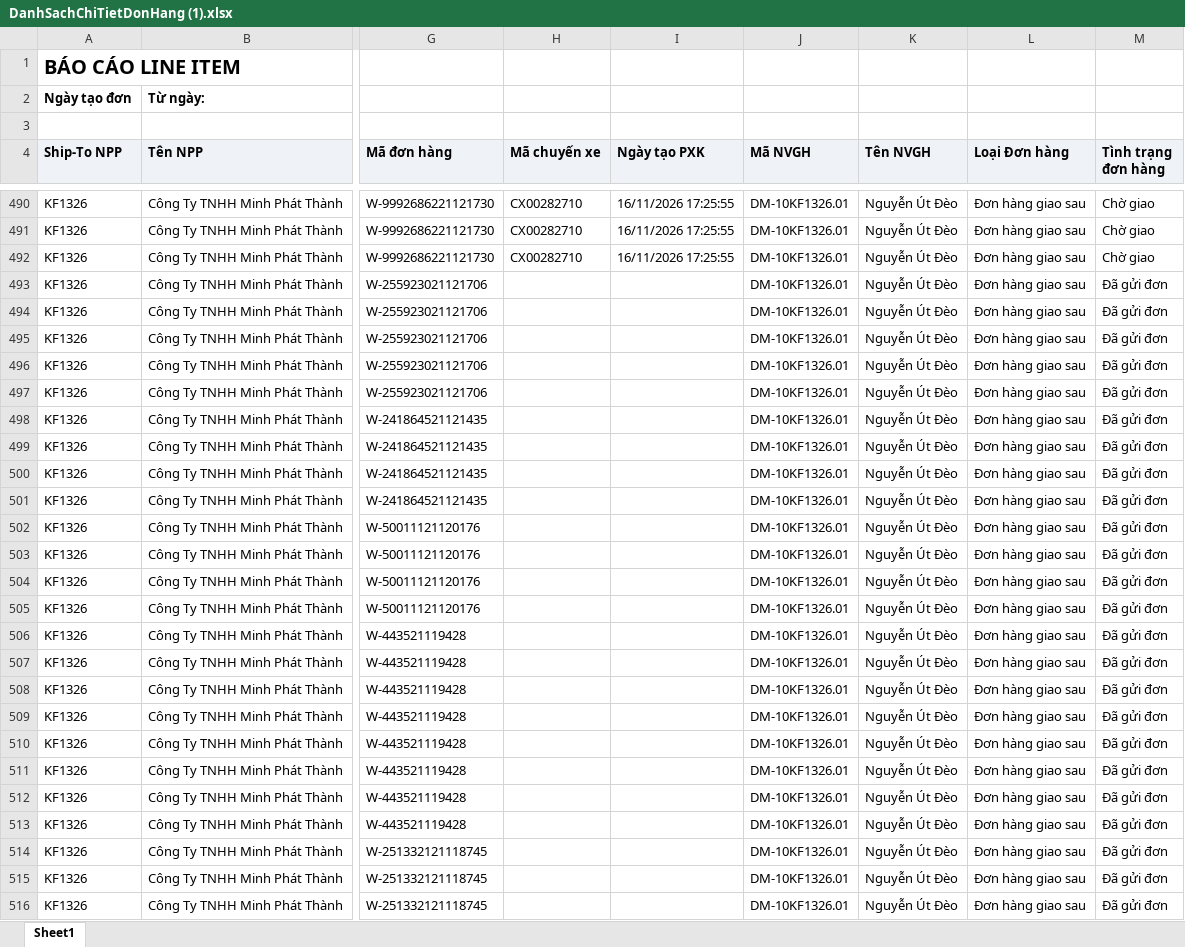
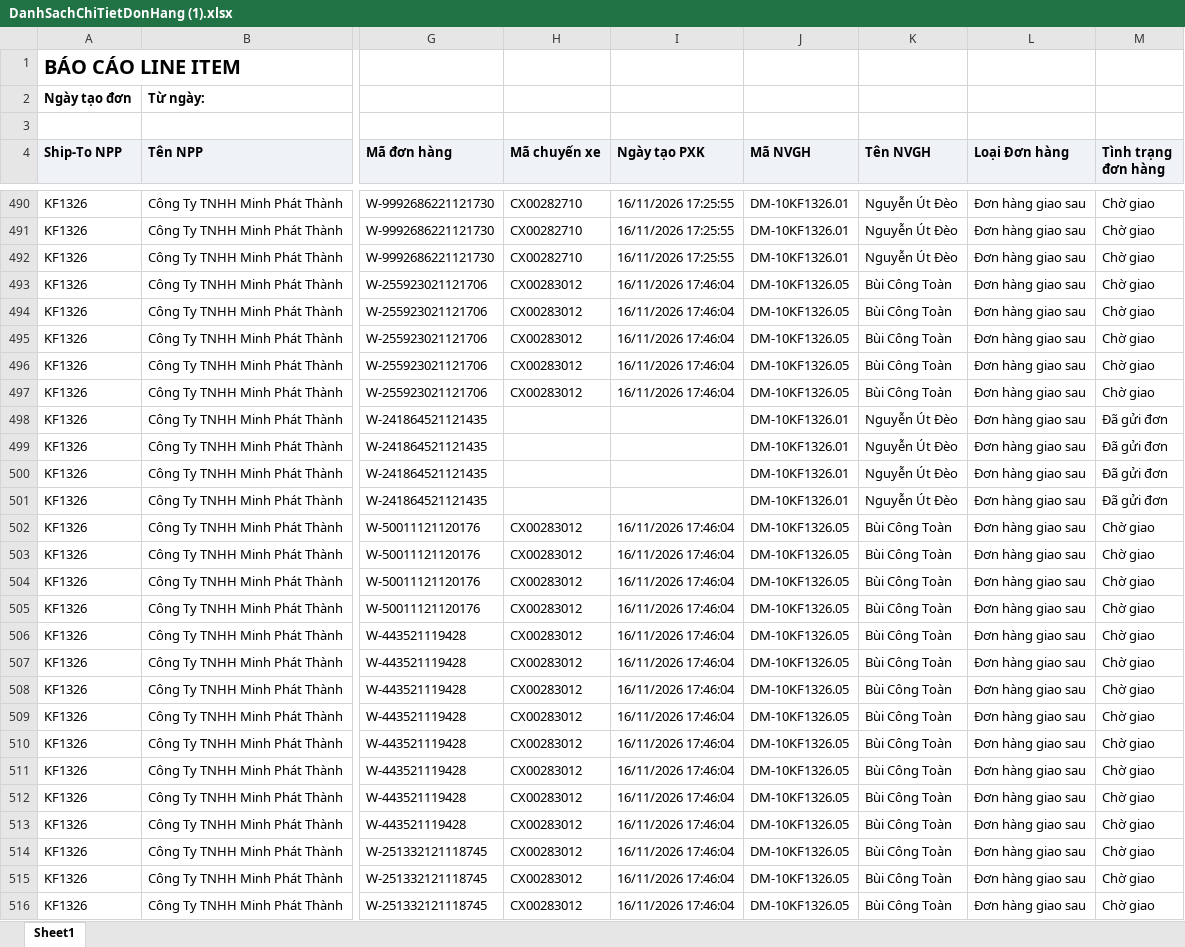
Before and after one commit to Tantt2026/Vyntt_Dashboard, an Excel workbook: data/Thang11/DanhSachChiTietDonHang (1).xlsx, sheet Sheet1, drawn as a sheet; only a part is shown, gaps mark what is left out; values as stored, in another font and other column widths than the file's, no borders; the diff covers the shown part only; the diff names each change by its address in the sheet, - before the commit and + after, or states it on an @@ line.

```diff
--- a/data/Thang11/DanhSachChiTietDonHang (1).xlsx (sheet Sheet1)
+++ b/data/Thang11/DanhSachChiTietDonHang (1).xlsx (sheet Sheet1)
-H493:H497 (Mã chuyến xe): (empty)
+H493:H497 (Mã chuyến xe): CX00283012
-I493:I497 (Ngày tạo PXK): (empty)
+I493:I497 (Ngày tạo PXK): 16/11/2026 17:46:04
-J493:J497 (Mã NVGH): DM-10KF1326.01
+J493:J497 (Mã NVGH): DM-10KF1326.05
-K493:K497 (Tên NVGH): Nguyễn Út Đèo
+K493:K497 (Tên NVGH): Bùi Công Toàn
-M493:M497 (Tình trạng đơn hàng): Đã gửi đơn
+M493:M497 (Tình trạng đơn hàng): Chờ giao
-H502:H516 (Mã chuyến xe): (empty)
+H502:H516 (Mã chuyến xe): CX00283012
-I502:I516 (Ngày tạo PXK): (empty)
+I502:I516 (Ngày tạo PXK): 16/11/2026 17:46:04
-J502:J516 (Mã NVGH): DM-10KF1326.01
+J502:J516 (Mã NVGH): DM-10KF1326.05
-K502:K516 (Tên NVGH): Nguyễn Út Đèo
+K502:K516 (Tên NVGH): Bùi Công Toàn
-M502:M516 (Tình trạng đơn hàng): Đã gửi đơn
+M502:M516 (Tình trạng đơn hàng): Chờ giao
```
Also changed, not shown: 575 edited cells elsewhere in this sheet, data/Thang11/DANH_SACH_KET_QUA_CUA_HANG_THAM_GIA_CHUONG_TRINH.xlsx, data/Thang11/DanhSachLichViengTham.xlsx, 3 other files.
